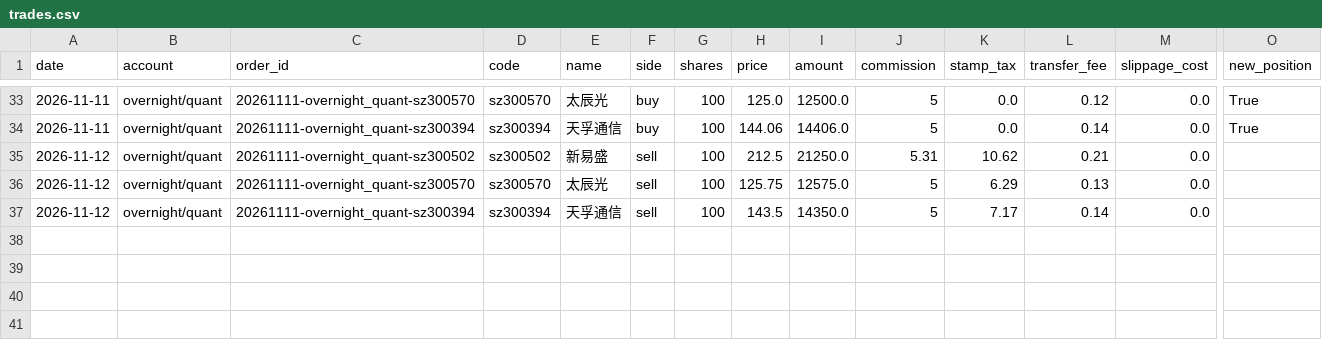
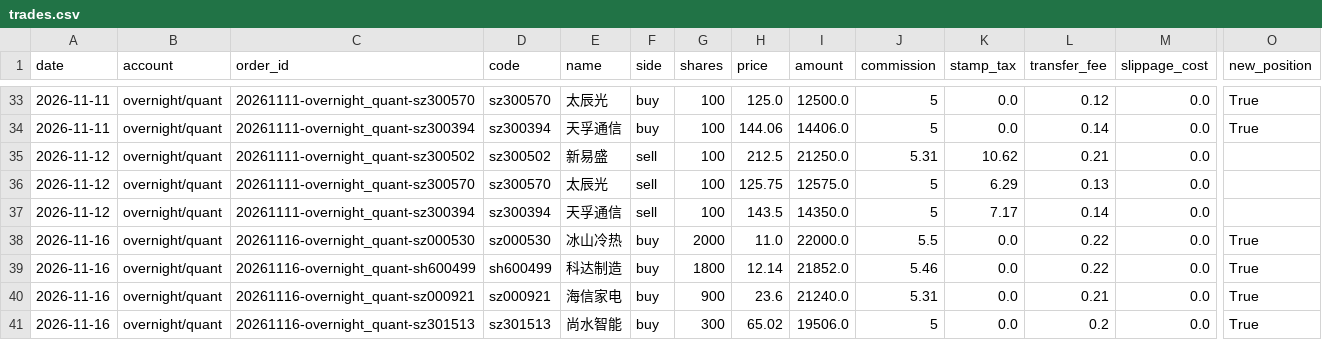
Before and after one commit to ice-tong/a-stock-investment, a CSV file: accounts/overnight/quant/trades.csv, drawn as a sheet; only a part is shown, gaps mark what is left out; rows hold the shown columns only; the diff names each change by its address in the sheet, - before the commit and + after, or states it on an @@ line.

```diff
--- a/accounts/overnight/quant/trades.csv
+++ b/accounts/overnight/quant/trades.csv
+row 38: 2026-11-16 | overnight/quant | 20261116-overnight_quant-sz000530 | sz000530 | 冰山冷热 | buy | 2000 | 11.0 | 22000.0 | 5.5 | 0.0 | 0.22 | 0.0 | True
+row 39: 2026-11-16 | overnight/quant | 20261116-overnight_quant-sh600499 | sh600499 | 科达制造 | buy | 1800 | 12.14 | 21852.0 | 5.46 | 0.0 | 0.22 | 0.0 | True
+row 40: 2026-11-16 | overnight/quant | 20261116-overnight_quant-sz000921 | sz000921 | 海信家电 | buy | 900 | 23.6 | 21240.0 | 5.31 | 0.0 | 0.21 | 0.0 | True
+row 41: 2026-11-16 | overnight/quant | 20261116-overnight_quant-sz301513 | sz301513 | 尚水智能 | buy | 300 | 65.02 | 19506.0 | 5 | 0.0 | 0.2 | 0.0 | True
```
Also changed, not shown: accounts/overnight/quant/nav.csv, accounts/overnight/random/nav.csv, 8 other files.
